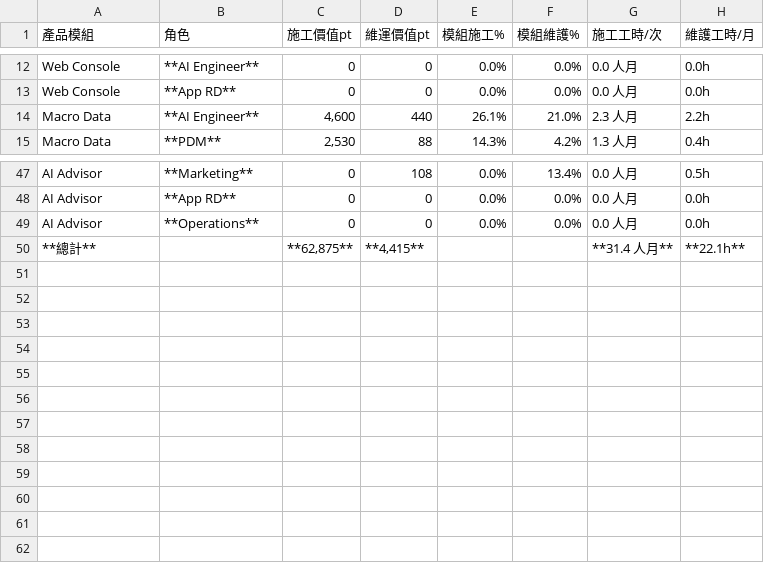
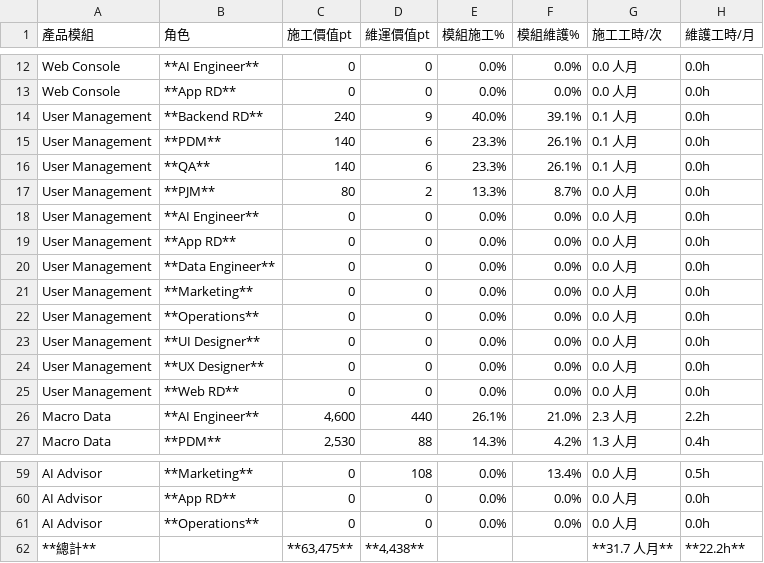
Before and after one commit to almightyken0425/SuSuGiGiSpec, a CSV file: no2_equity_model/no1_foundation/no4_3_equity_summary_by_role.csv, drawn as a sheet; only a part is shown, gaps mark what is left out.

```diff
--- a/no2_equity_model/no1_foundation/no4_3_equity_summary_by_role.csv
+++ b/no2_equity_model/no1_foundation/no4_3_equity_summary_by_role.csv
@@ -13,2 +13,14 @@ Web Console,**AI Engineer**,0,0,0.0%,0.0%,0.0 人月,0.0h
 Web Console,**App RD**,0,0,0.0%,0.0%,0.0 人月,0.0h
+User Management,**Backend RD**,240,9,40.0%,39.1%,0.1 人月,0.0h
+User Management,**PDM**,140,6,23.3%,26.1%,0.1 人月,0.0h
+User Management,**QA**,140,6,23.3%,26.1%,0.1 人月,0.0h
+User Management,**PJM**,80,2,13.3%,8.7%,0.0 人月,0.0h
+User Management,**AI Engineer**,0,0,0.0%,0.0%,0.0 人月,0.0h
+User Management,**App RD**,0,0,0.0%,0.0%,0.0 人月,0.0h
+User Management,**Data Engineer**,0,0,0.0%,0.0%,0.0 人月,0.0h
+User Management,**Marketing**,0,0,0.0%,0.0%,0.0 人月,0.0h
+User Management,**Operations**,0,0,0.0%,0.0%,0.0 人月,0.0h
+User Management,**UI Designer**,0,0,0.0%,0.0%,0.0 人月,0.0h
+User Management,**UX Designer**,0,0,0.0%,0.0%,0.0 人月,0.0h
+User Management,**Web RD**,0,0,0.0%,0.0%,0.0 人月,0.0h
 Macro Data,**AI Engineer**,"4,600",440,26.1%,21.0%,2.3 人月,2.2h
@@ -49,2 +61,2 @@ AI Advisor,**App RD**,0,0,0.0%,0.0%,0.0 人月,0.0h
 AI Advisor,**Operations**,0,0,0.0%,0.0%,0.0 人月,0.0h
-**總計**,,"**62,875**","**4,415**",,,**31.4 人月**,**22.1h**
+**總計**,,"**63,475**","**4,438**",,,**31.7 人月**,**22.2h**
```
Also changed, not shown: no2_equity_model/no1_foundation/no4_1_module_role_points.csv, no2_equity_model/no1_foundation/no4_4_equity_summary_by_module.csv, 4 other files.
